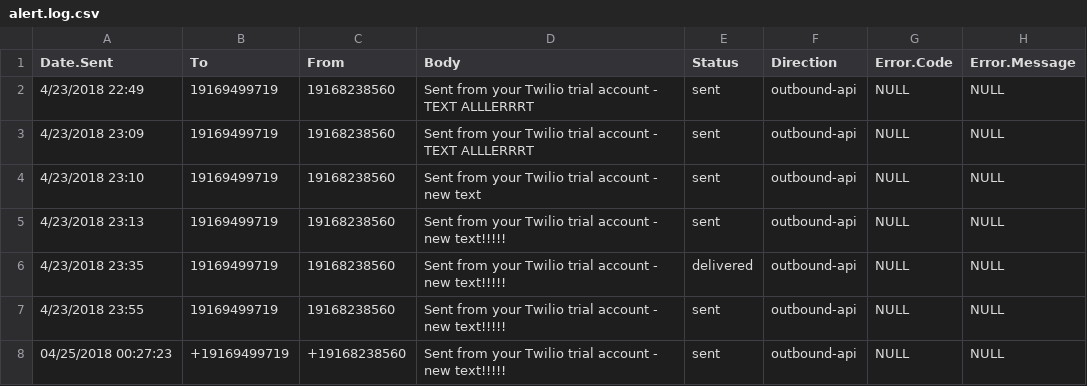
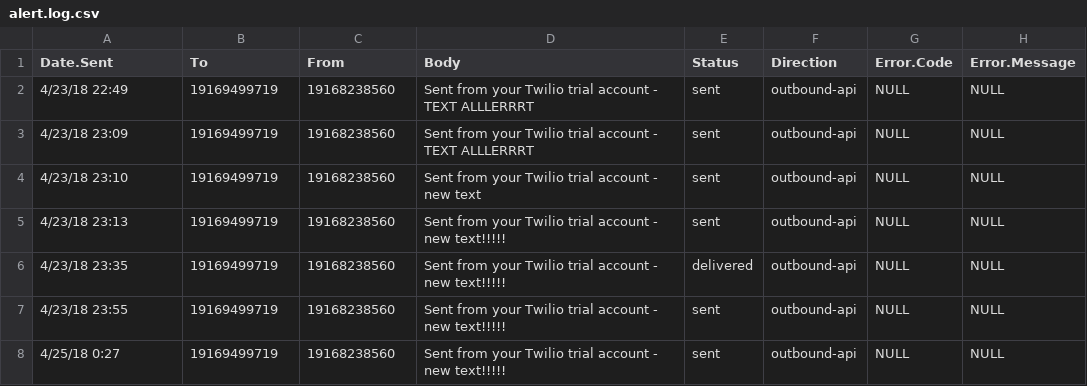
Before and after one commit to lisaoshita/AQS_R, a CSV file: air.alerts/alert.log.csv, drawn as a sheet.

Commit message:
new

```diff
--- a/air.alerts/alert.log.csv
+++ b/air.alerts/alert.log.csv
@@ -1,8 +1,8 @@
 Date.Sent,To,From,Body,Status,Direction,Error.Code,Error.Message
-4/23/2018 22:49,19169499719,19168238560,Sent from your Twilio trial account - TEXT ALLLERRRT,sent,outbound-api,NULL,NULL
-4/23/2018 23:09,19169499719,19168238560,Sent from your Twilio trial account - TEXT ALLLERRRT,sent,outbound-api,NULL,NULL
-4/23/2018 23:10,19169499719,19168238560,Sent from your Twilio trial account - new text,sent,outbound-api,NULL,NULL
-4/23/2018 23:13,19169499719,19168238560,Sent from your Twilio trial account - new text!!!!!,sent,outbound-api,NULL,NULL
-4/23/2018 23:35,19169499719,19168238560,Sent from your Twilio trial account - new text!!!!!,delivered,outbound-api,NULL,NULL
-4/23/2018 23:55,19169499719,19168238560,Sent from your Twilio trial account - new text!!!!!,sent,outbound-api,NULL,NULL
-"04/25/2018 00:27:23","+19169499719","+19168238560","Sent from your Twilio trial account - new text!!!!!","sent","outbound-api","NULL","NULL"
+4/23/18 22:49,19169499719,19168238560,Sent from your Twilio trial account - TEXT ALLLERRRT,sent,outbound-api,NULL,NULL
+4/23/18 23:09,19169499719,19168238560,Sent from your Twilio trial account - TEXT ALLLERRRT,sent,outbound-api,NULL,NULL
+4/23/18 23:10,19169499719,19168238560,Sent from your Twilio trial account - new text,sent,outbound-api,NULL,NULL
+4/23/18 23:13,19169499719,19168238560,Sent from your Twilio trial account - new text!!!!!,sent,outbound-api,NULL,NULL
+4/23/18 23:35,19169499719,19168238560,Sent from your Twilio trial account - new text!!!!!,delivered,outbound-api,NULL,NULL
+4/23/18 23:55,19169499719,19168238560,Sent from your Twilio trial account - new text!!!!!,sent,outbound-api,NULL,NULL
+4/25/18 0:27,19169499719,19168238560,Sent from your Twilio trial account - new text!!!!!,sent,outbound-api,NULL,NULL
```
